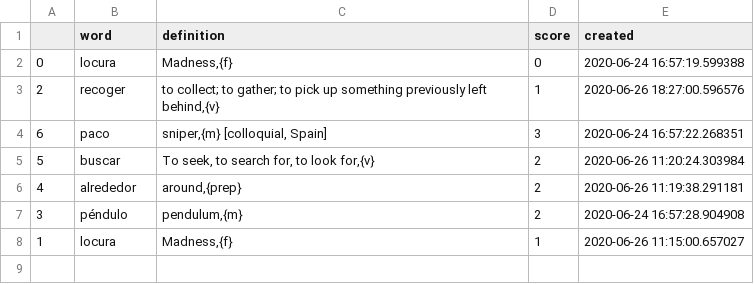
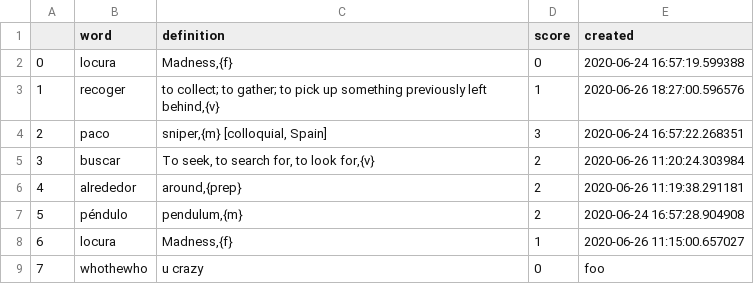
Before and after one commit to Dahlia-Dry/PiTranslator, a CSV file: journal.csv, drawn as a sheet.

```diff
--- a/journal.csv
+++ b/journal.csv
@@ -2,7 +2,8 @@
 0,locura,"Madness,{f}",0,2020-06-24 16:57:19.599388
-2,recoger,"to collect; to gather; to pick up something previously left behind,{v}",1,2020-06-26 18:27:00.596576
-6,paco,"sniper,{m} [colloquial, Spain]",3,2020-06-24 16:57:22.268351
-5,buscar,"To seek, to search for, to look for,{v}",2,2020-06-26 11:20:24.303984
+1,recoger,"to collect; to gather; to pick up something previously left behind,{v}",1,2020-06-26 18:27:00.596576
+2,paco,"sniper,{m} [colloquial, Spain]",3,2020-06-24 16:57:22.268351
+3,buscar,"To seek, to search for, to look for,{v}",2,2020-06-26 11:20:24.303984
 4,alrededor,"around,{prep}",2,2020-06-26 11:19:38.291181
-3,péndulo,"pendulum,{m}",2,2020-06-24 16:57:28.904908
-1,locura,"Madness,{f}",1,2020-06-26 11:15:00.657027
+5,péndulo,"pendulum,{m}",2,2020-06-24 16:57:28.904908
+6,locura,"Madness,{f}",1,2020-06-26 11:15:00.657027
+7,whothewho,u crazy,0,foo
```
Also changed, not shown: 1 other file.
